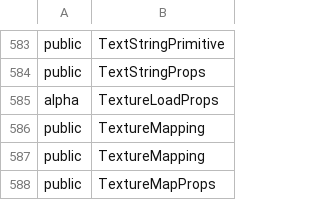
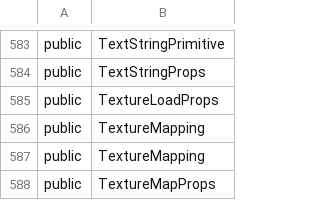
Before and after one commit to iTwin/itwinjs-core, a CSV file: common/api/summary/imodeljs-common.exports.csv, drawn as a sheet; only a part is shown, gaps mark what is left out.

```diff
--- a/common/api/summary/imodeljs-common.exports.csv
+++ b/common/api/summary/imodeljs-common.exports.csv
@@ -584,3 +584,3 @@ public;TextStringPrimitive
 public;TextStringProps
-alpha;TextureLoadProps
+public;TextureLoadProps
 public;TextureMapping
```
Also changed, not shown: 5 other files.
